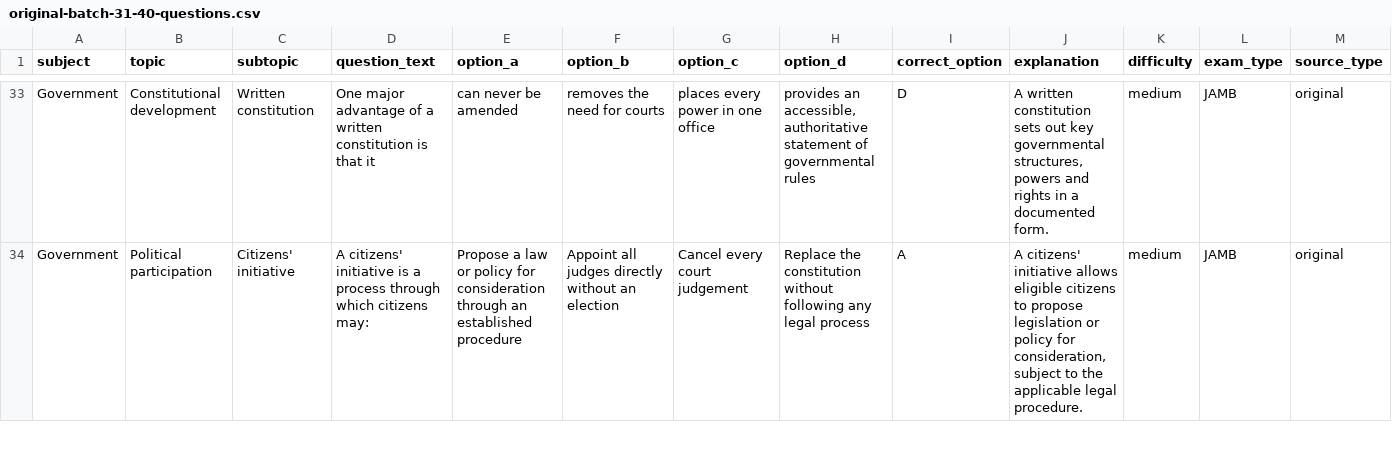
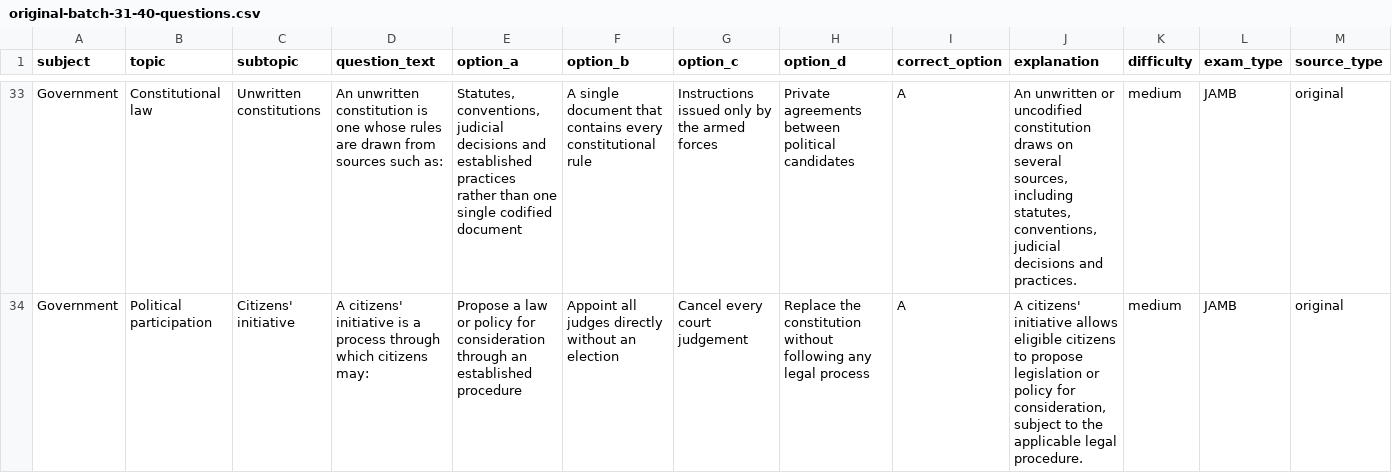
Before and after one commit to timmyjoe385-netizen/EDUKEN-CONSULT-, a CSV file: content/cbt/original-batch-31-40-questions.csv, drawn as a sheet; only a part is shown, gaps mark what is left out; the diff covers the shown part only; the diff names each change by its address in the sheet, - before the commit and + after, or states it on an @@ line.

Commit message:
Diversify market, government and literature concepts in batch 31

```diff
--- a/content/cbt/original-batch-31-40-questions.csv
+++ b/content/cbt/original-batch-31-40-questions.csv
-B33 (topic): Constitutional development
+B33 (topic): Constitutional law
-C33 (subtopic): Written constitution
+C33 (subtopic): Unwritten constitutions
-D33 (question_text): One major advantage of a written constitution is that it
+D33 (question_text): An unwritten constitution is one whose rules are drawn from sources such as:
-E33 (option_a): can never be amended
+E33 (option_a): Statutes, conventions, judicial decisions and established practices rather than one single codified document
-F33 (option_b): removes the need for courts
+F33 (option_b): A single document that contains every constitutional rule
-G33 (option_c): places every power in one office
+G33 (option_c): Instructions issued only by the armed forces
-H33 (option_d): provides an accessible, authoritative statement of governmental rules
+H33 (option_d): Private agreements between political candidates
-I33 (correct_option): D
+I33 (correct_option): A
-J33 (explanation): A written constitution sets out key governmental structures, powers and rights in a documented form.
+J33 (explanation): An unwritten or uncodified constitution draws on several sources, including statutes, conventions, judicial decisions and practices.
```
Also changed, not shown: 88 edited cells elsewhere in this file.
